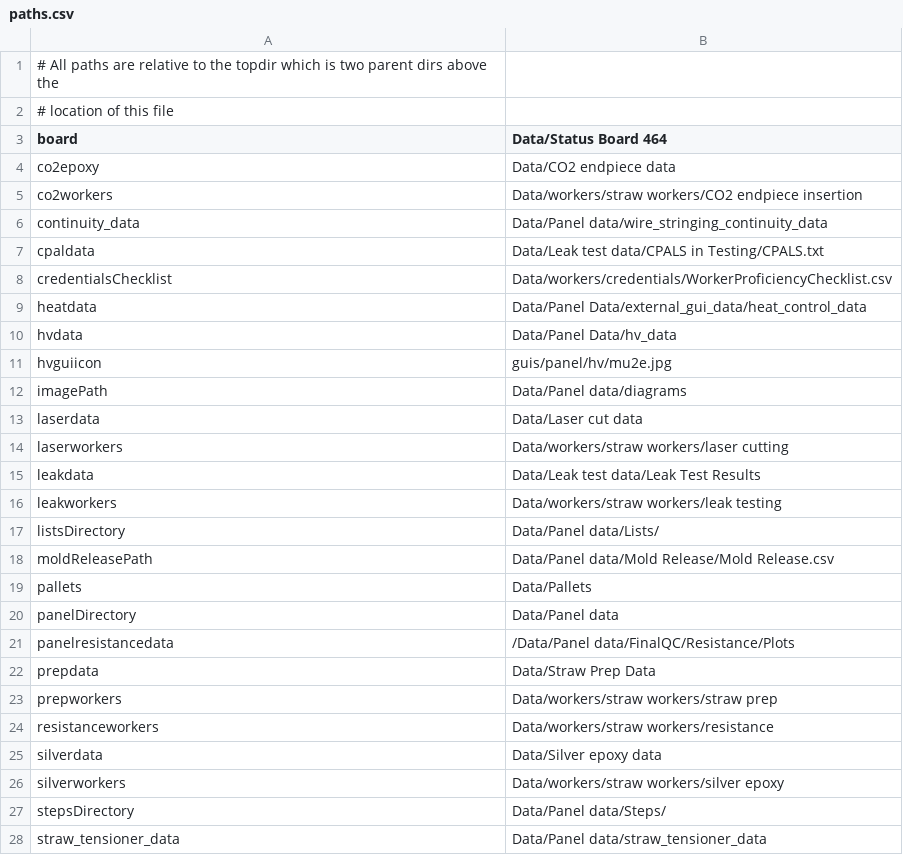
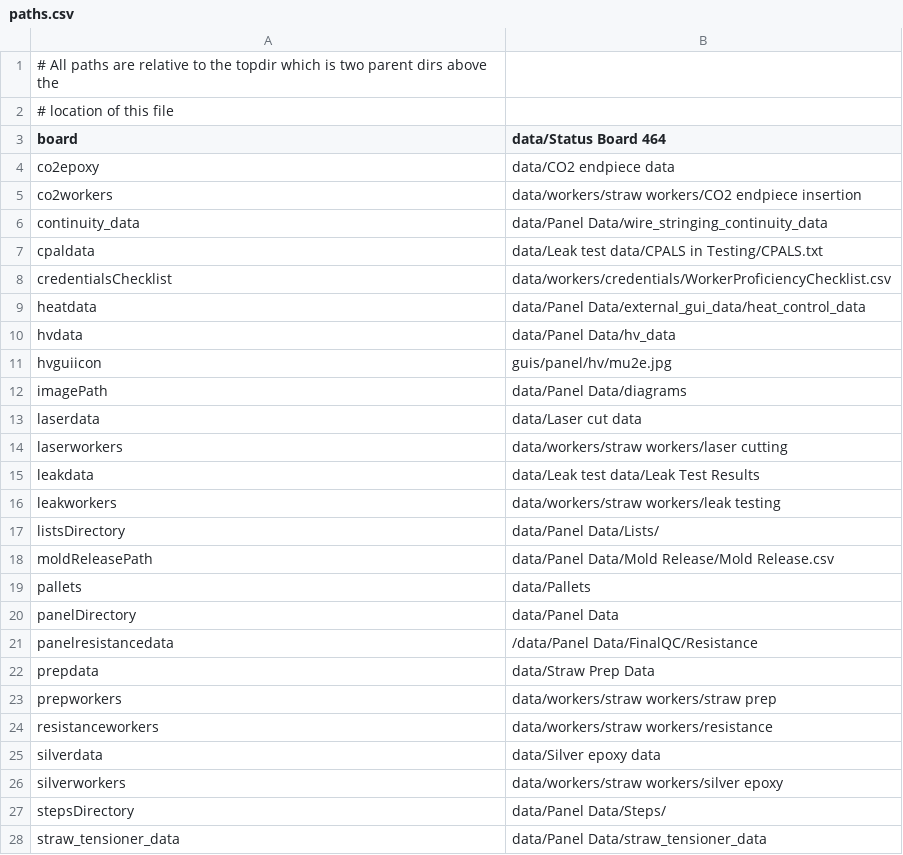
Before and after one commit to bamesserly/mu2e-tracker-factory, a CSV file: resources/paths.csv, drawn as a sheet; only a part is shown; the diff covers the shown part only.

Commit message:
Working through each gui to use pathlib.
Start with panel resistance. Update the argparsing while I'm at it.

```diff
--- a/resources/paths.csv
+++ b/resources/paths.csv
@@ -2,27 +2,27 @@
 # location of this file
-board,Data/Status Board 464
-co2epoxy,Data/CO2 endpiece data
-co2workers,Data/workers/straw workers/CO2 endpiece insertion
-continuity_data,Data/Panel data/wire_stringing_continuity_data
-cpaldata,Data/Leak test data/CPALS in Testing/CPALS.txt
-credentialsChecklist,Data/workers/credentials/WorkerProficiencyChecklist.csv
-heatdata,Data/Panel Data/external_gui_data/heat_control_data
-hvdata,Data/Panel Data/hv_data
+board,data/Status Board 464
+co2epoxy,data/CO2 endpiece data
+co2workers,data/workers/straw workers/CO2 endpiece insertion
+continuity_data,data/Panel Data/wire_stringing_continuity_data
+cpaldata,data/Leak test data/CPALS in Testing/CPALS.txt
+credentialsChecklist,data/workers/credentials/WorkerProficiencyChecklist.csv
+heatdata,data/Panel Data/external_gui_data/heat_control_data
+hvdata,data/Panel Data/hv_data
 hvguiicon,guis/panel/hv/mu2e.jpg
-imagePath,Data/Panel data/diagrams
-laserdata,Data/Laser cut data
-laserworkers,Data/workers/straw workers/laser cutting
-leakdata,Data/Leak test data/Leak Test Results
-leakworkers,Data/workers/straw workers/leak testing
-listsDirectory,Data/Panel data/Lists/
-moldReleasePath,Data/Panel data/Mold Release/Mold Release.csv
-pallets,Data/Pallets
-panelDirectory,Data/Panel data
-panelresistancedata,/Data/Panel data/FinalQC/Resistance/Plots
-prepdata,Data/Straw Prep Data
-prepworkers,Data/workers/straw workers/straw prep
-resistanceworkers,Data/workers/straw workers/resistance
-silverdata,Data/Silver epoxy data
-silverworkers,Data/workers/straw workers/silver epoxy
-stepsDirectory,Data/Panel data/Steps/
-straw_tensioner_data,Data/Panel data/straw_tensioner_data
+imagePath,data/Panel Data/diagrams
+laserdata,data/Laser cut data
+laserworkers,data/workers/straw workers/laser cutting
+leakdata,data/Leak test data/Leak Test Results
+leakworkers,data/workers/straw workers/leak testing
+listsDirectory,data/Panel Data/Lists/
+moldReleasePath,data/Panel Data/Mold Release/Mold Release.csv
+pallets,data/Pallets
+panelDirectory,data/Panel Data
+panelresistancedata,/data/Panel Data/FinalQC/Resistance
+prepdata,data/Straw Prep Data
+prepworkers,data/workers/straw workers/straw prep
+resistanceworkers,data/workers/straw workers/resistance
+silverdata,data/Silver epoxy data
+silverworkers,data/workers/straw workers/silver epoxy
+stepsDirectory,data/Panel Data/Steps/
+straw_tensioner_data,data/Panel Data/straw_tensioner_data
```
Also changed, not shown: 6 edited cells elsewhere in this file, 2 other files.
